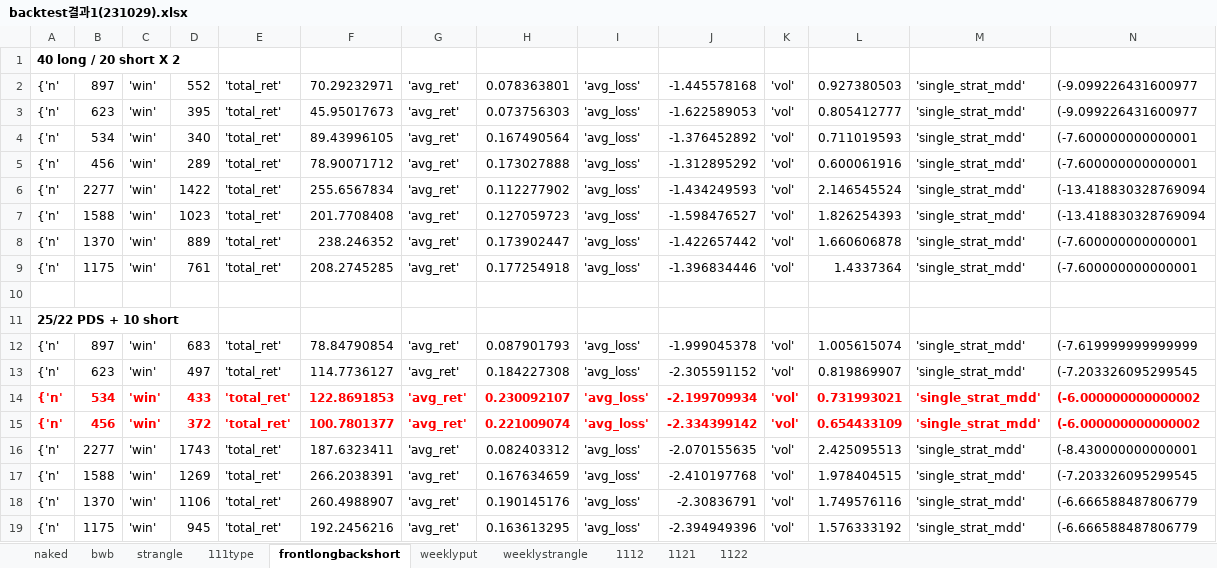
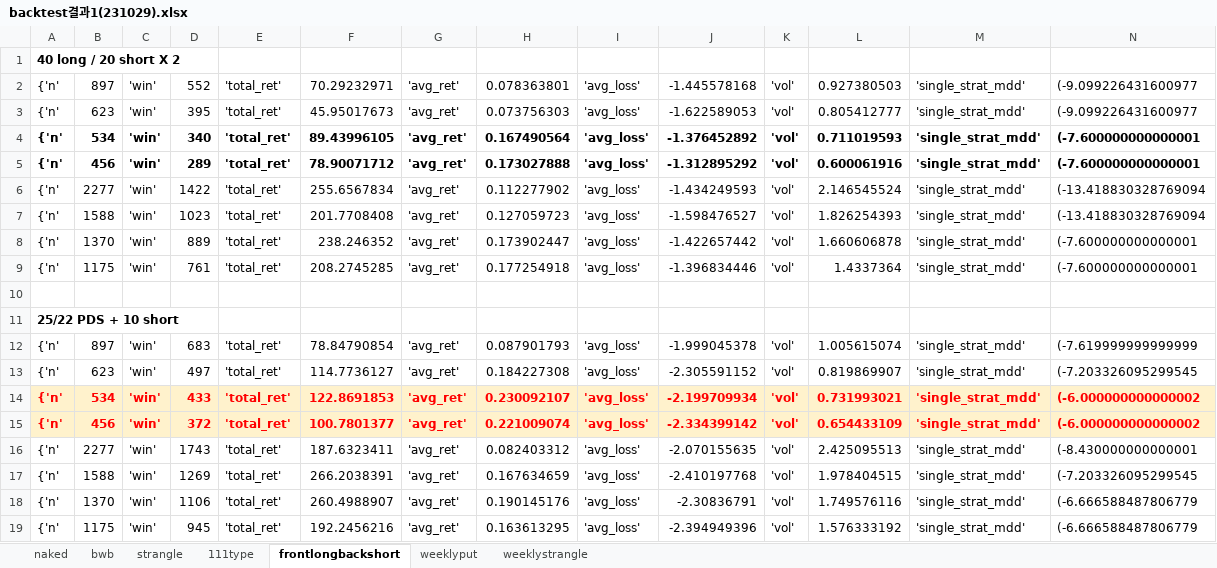
Before and after one commit to kanldark135/myOption, an Excel workbook: backtest결과1(231029).xlsx, sheet frontlongbackshort, drawn as a sheet; only a part is shown; values as stored, in another font and other column widths than the file's, no borders; the diff covers the shown part only; the diff names each change by its address in the sheet, - before the commit and + after, or states it on an @@ line.

```diff
--- a/backtest결과1(231029).xlsx (sheet frontlongbackshort)
+++ b/backtest결과1(231029).xlsx (sheet frontlongbackshort)
-sheet tab: 1112
-sheet tab: 1121
-sheet tab: 1122
-A4:N5 bold: off
+A4:N5 bold: on
-A14:N15 fill: none
+A14:N15 fill: #FFF2CC
```
Also changed, not shown: cell formats elsewhere in this sheet, sheet strangle, sheet 111type, 5 other files.
